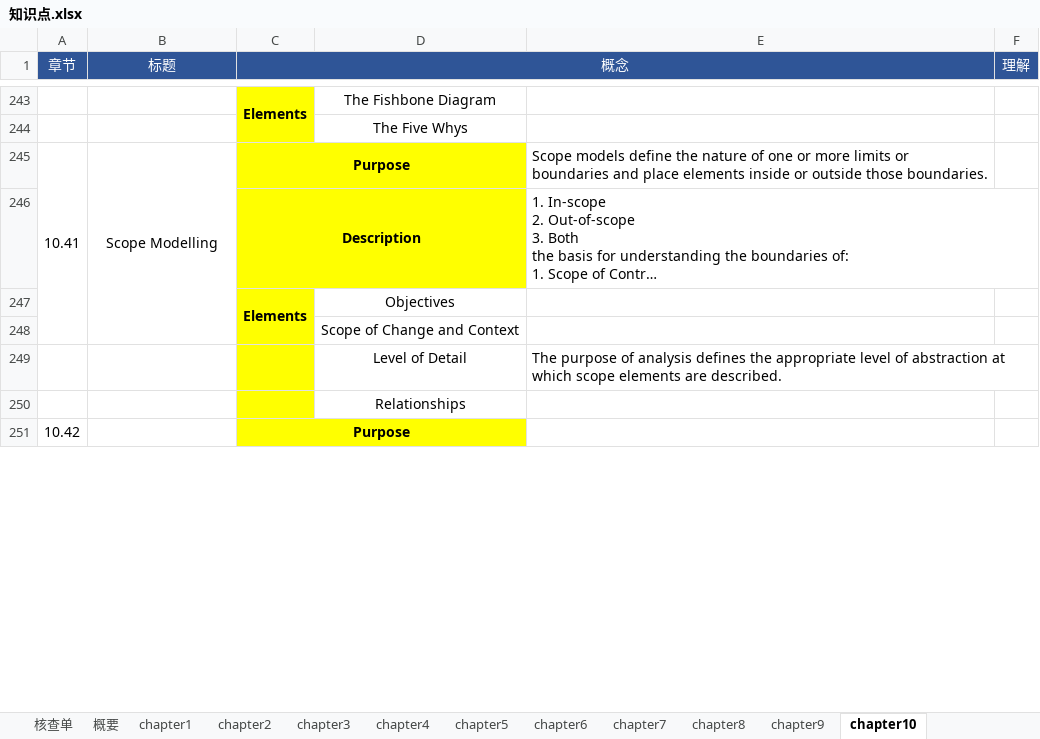
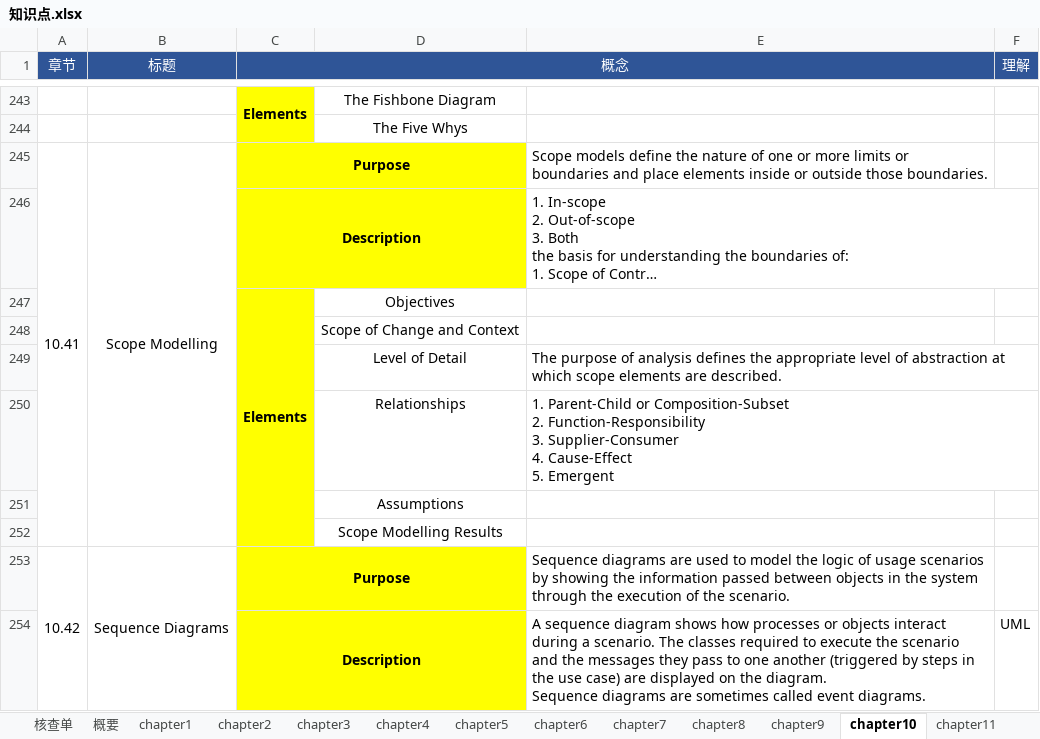
Before and after one commit to marmot-cn/readingNotes, an Excel workbook: 笔记/CBAP/知识点.xlsx, sheet chapter10, drawn as a sheet; only a part is shown, gaps mark what is left out; long unchanged cells end in …; values as stored, in another font and other column widths than the file's, no borders; charts and pictures not drawn; removed rows and columns are numbered as before the commit, all else as after; ↵ is a line break in a cell; the diff covers the shown part only; the diff names each change by its address in the sheet, - before the commit and + after, or states it on an @@ line.

```diff
--- a/笔记/CBAP/知识点.xlsx (sheet chapter10)
+++ b/笔记/CBAP/知识点.xlsx (sheet chapter10)
+sheet tab: chapter11
-A245:A248 merged
+A245:A252 merged
-B245:B248 merged
+B245:B252 merged
-C247:C248 merged
+C247:C252 merged
+row 250:  |  |  | Relationships | 1. Parent-Child or Composition-Subset ↵ 2. Function-Responsibility ↵ 3. Supplier-Consumer ↵ 4. Cause-Effect ↵ 5. Emergent
-D251: Relationships
+D251: Assumptions
+row 252:  |  |  | Scope Modelling Results
-A251:A254 merged
+A253:A257 merged
-B253 (标题): (empty)
+B253 (标题): Sequence Diagrams
-B251:B254 merged
+B253:B257 merged
-E253: (empty)
+E253: Sequence diagrams are used to model the logic of usage scenarios by showing the information passed between objects in the system through the execution of the scenario.
+row 254:  |  | Description |  | A sequence diagram shows how processes or objects interact during a scenario. The classes required to execute the scenario and the messages they pass to one another (triggered by steps in the use case) are displayed on the diagram. ↵ Sequence diagrams are sometimes called event diagrams. | UML
```
Also changed, not shown: 38 added rows, 23 removed rows, 15 edited cells and merged cells elsewhere in this sheet, sheet 核查单, sheet chapter1, charts or pictures, 笔记/CISSP/CISSP知识点.xlsx, 计划/2021学习计划.xlsx, 2 other files.
